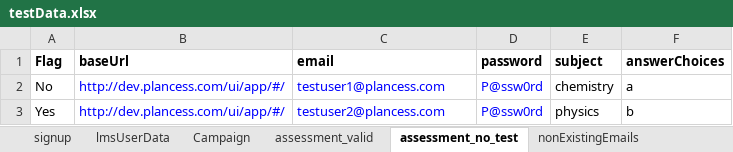
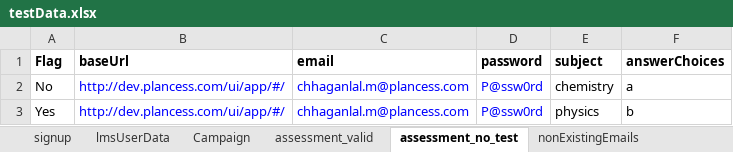
Before and after one commit to clmathuriya/webdriver, an Excel workbook: src/main/resources/testData.xlsx, sheet assessment_no_test, drawn as a sheet; values as stored, in another font and other column widths than the file's, no borders; the diff names each change by its address in the sheet, - before the commit and + after, or states it on an @@ line.

Commit message:
added take subject test

```diff
--- a/src/main/resources/testData.xlsx (sheet assessment_no_test)
+++ b/src/main/resources/testData.xlsx (sheet assessment_no_test)
-C2 (email): testuser1@plancess.com
+C2 (email): chhaganlal.m@plancess.com
-C3 (email): testuser2@plancess.com
+C3 (email): chhaganlal.m@plancess.com
```
Also changed, not shown: 6 other files.
